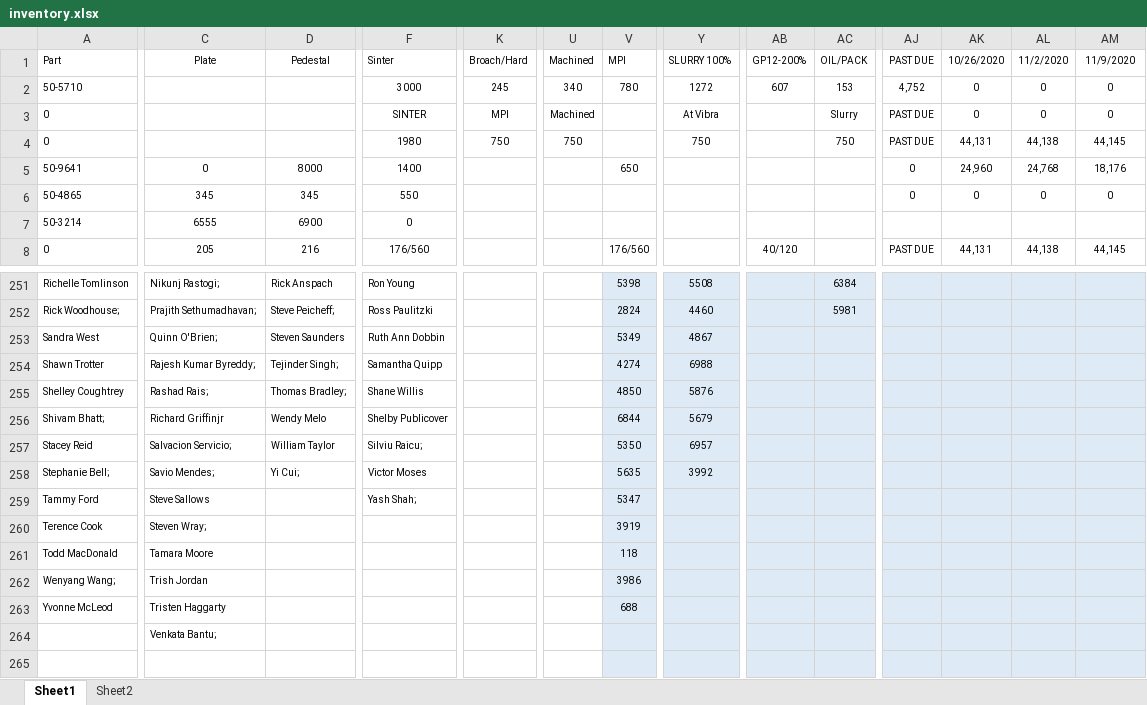
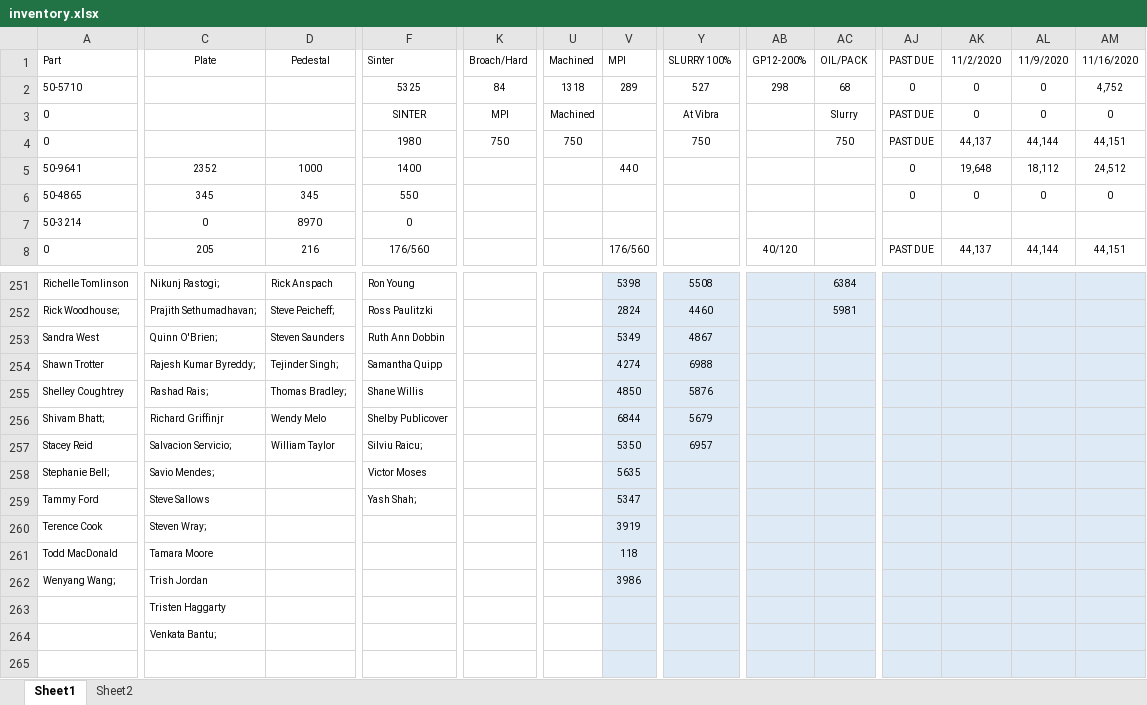
Before and after one commit to DaveClark-Stackpole/trakberry, an Excel workbook: inventory.xlsx, sheet Sheet1, drawn as a sheet; only a part is shown, gaps mark what is left out; values as stored, in another font and other column widths than the file's, no borders; the diff covers the shown part only; the diff names each change by its address in the sheet, - before the commit and + after, or states it on an @@ line.

```diff
--- a/inventory.xlsx (sheet Sheet1)
+++ b/inventory.xlsx (sheet Sheet1)
-AK1: 10/26/2020
+AK1: 11/2/2020
-AL1: 11/2/2020
+AL1: 11/9/2020
-AM1: 11/9/2020
+AM1: 11/16/2020
-F2 (Sinter): 3000
+F2 (Sinter): 5325
-K2 (Broach/Hard): 245
+K2 (Broach/Hard): 84
-U2 (Machined): 340
+U2 (Machined): 1318
-V2 (MPI): 780
+V2 (MPI): 289
-Y2 (SLURRY 100%): 1272
+Y2 (SLURRY 100%): 527
-AB2 (GP12-200%): 607
+AB2 (GP12-200%): 298
-AC2 (OIL/PACK): 153
+AC2 (OIL/PACK): 68
-AJ2 (PAST DUE): 4,752
+AJ2 (PAST DUE): 0
-AM2 (11/16/2020): 0
+AM2 (11/16/2020): 4,752
-AK4 (11/2/2020): 44,131
+AK4 (11/2/2020): 44,137
-AL4 (11/9/2020): 44,138
+AL4 (11/9/2020): 44,144
-AM4 (11/16/2020): 44,145
+AM4 (11/16/2020): 44,151
-C5 (Plate): 0
+C5 (Plate): 2352
-D5 (Pedestal): 8000
+D5 (Pedestal): 1000
-V5 (MPI): 650
+V5 (MPI): 440
-AK5 (11/2/2020): 24,960
+AK5 (11/2/2020): 19,648
-AL5 (11/9/2020): 24,768
+AL5 (11/9/2020): 18,112
-AM5 (11/16/2020): 18,176
+AM5 (11/16/2020): 24,512
-C7 (Plate): 6555
+C7 (Plate): 0
-D7 (Pedestal): 6900
+D7 (Pedestal): 8970
-AK8 (11/2/2020): 44,131
+AK8 (11/2/2020): 44,137
-AL8 (11/9/2020): 44,138
+AL8 (11/9/2020): 44,144
-AM8 (11/16/2020): 44,145
+AM8 (11/16/2020): 44,151
-D258 (Pedestal): Yi Cui;
+D258 (Pedestal): (empty)
-Y258 (SLURRY 100%): 3992
+Y258 (SLURRY 100%): (empty)
-A263 (Part): Yvonne McLeod
+A263 (Part): (empty)
-V263 (MPI): 688
+V263 (MPI): (empty)
```
Also changed, not shown: 8 added rows, 8 removed rows and 46 edited cells elsewhere in this sheet, sheet Sheet2, 4 other files.
